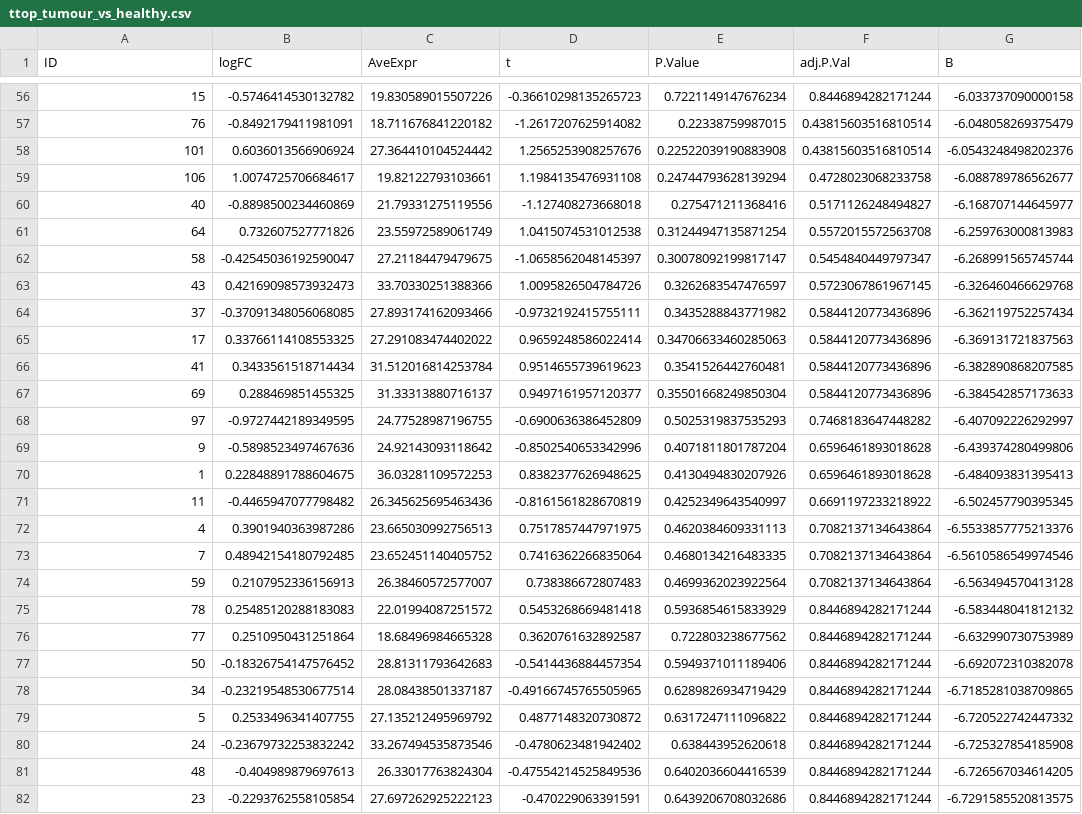
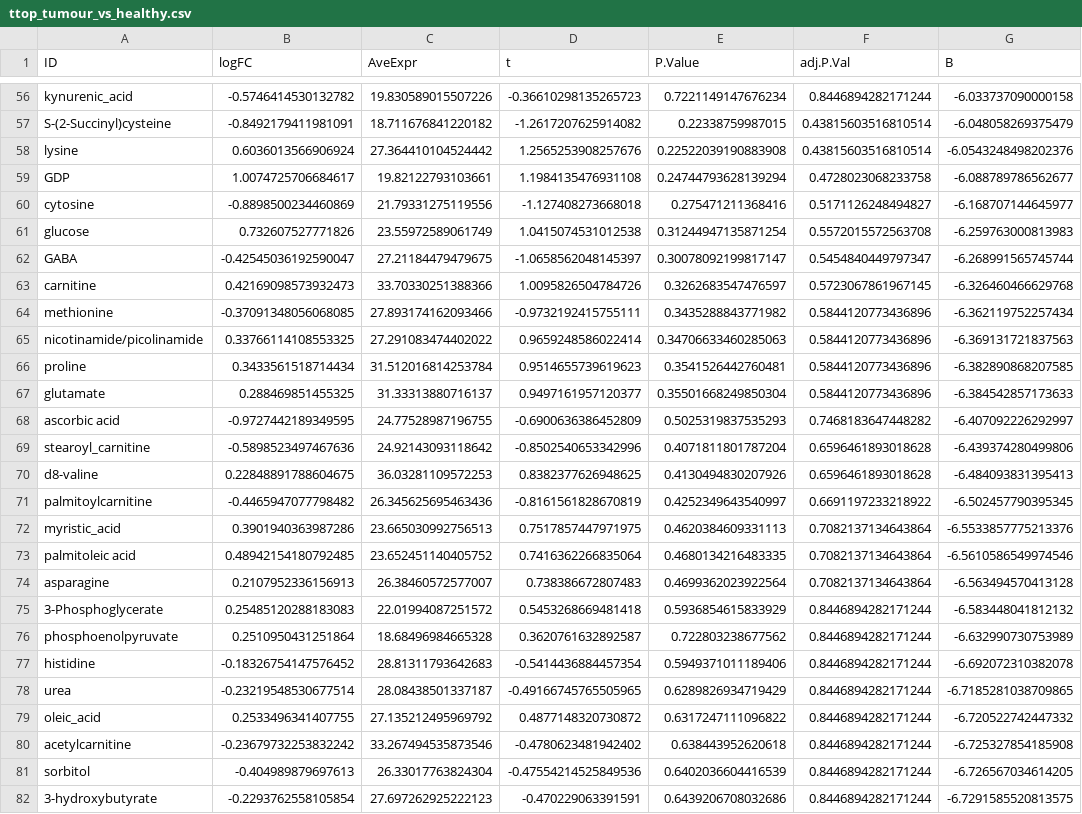
Before and after one commit to saezlab/cosmosR, a CSV file: results/metabolomic/ttop_tumour_vs_healthy.csv, drawn as a sheet; only a part is shown, gaps mark what is left out; the diff covers the shown part only; the diff names each change by its address in the sheet, - before the commit and + after, or states it on an @@ line.

```diff
--- a/results/metabolomic/ttop_tumour_vs_healthy.csv
+++ b/results/metabolomic/ttop_tumour_vs_healthy.csv
-A56 (ID): 15
+A56 (ID): kynurenic_acid
-A57 (ID): 76
+A57 (ID): S-(2-Succinyl)cysteine
-A58 (ID): 101
+A58 (ID): lysine
-A59 (ID): 106
+A59 (ID): GDP
-A60 (ID): 40
+A60 (ID): cytosine
-A61 (ID): 64
+A61 (ID): glucose
-A62 (ID): 58
+A62 (ID): GABA
-A63 (ID): 43
+A63 (ID): carnitine
-A64 (ID): 37
+A64 (ID): methionine
-A65 (ID): 17
+A65 (ID): nicotinamide/picolinamide
-A66 (ID): 41
+A66 (ID): proline
-A67 (ID): 69
+A67 (ID): glutamate
-A68 (ID): 97
+A68 (ID): ascorbic acid
-A69 (ID): 9
+A69 (ID): stearoyl_carnitine
-A70 (ID): 1
+A70 (ID): d8-valine
-A71 (ID): 11
+A71 (ID): palmitoylcarnitine
-A72 (ID): 4
+A72 (ID): myristic_acid
-A73 (ID): 7
+A73 (ID): palmitoleic acid
-A74 (ID): 59
+A74 (ID): asparagine
-A75 (ID): 78
+A75 (ID): 3-Phosphoglycerate
-A76 (ID): 77
+A76 (ID): phosphoenolpyruvate
-A77 (ID): 50
+A77 (ID): histidine
-A78 (ID): 34
+A78 (ID): urea
-A79 (ID): 5
+A79 (ID): oleic_acid
-A80 (ID): 24
+A80 (ID): acetylcarnitine
-A81 (ID): 48
+A81 (ID): sorbitol
-A82 (ID): 23
+A82 (ID): 3-hydroxybutyrate
```
Also changed, not shown: 80 edited cells elsewhere in this file, 25 other files.
